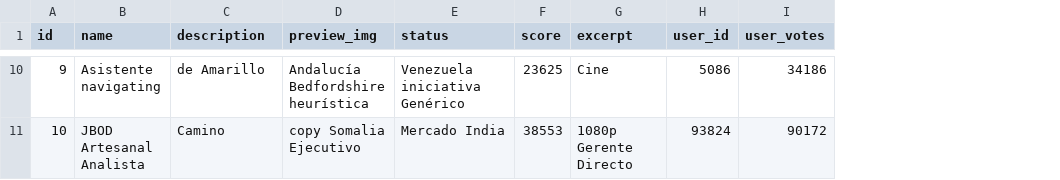
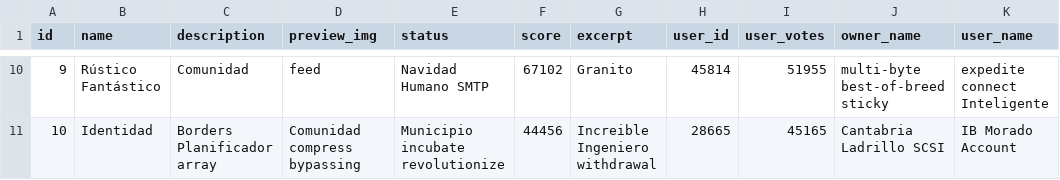
Before and after one commit to BitBuildersP3/StudyBuddy, a CSV file: src/main/resources/config/liquibase/fake-data/courses.csv, drawn as a sheet; only a part is shown, gaps mark what is left out; the diff covers the shown part only; the diff names each change by its address in the sheet, - before the commit and + after, or states it on an @@ line.

```diff
--- a/src/main/resources/config/liquibase/fake-data/courses.csv
+++ b/src/main/resources/config/liquibase/fake-data/courses.csv
+column J (owner_name), rows 10-11: multi-byte best-of-breed sticky | Cantabria Ladrillo SCSI
+column K (user_name), rows 10-11: expedite connect Inteligente | IB Morado Account
-B10 (name): Asistente navigating
+B10 (name): Rústico Fantástico
-C10 (description): de Amarillo
+C10 (description): Comunidad
-D10 (preview_img): Andalucía Bedfordshire heurística
+D10 (preview_img): feed
-E10 (status): Venezuela iniciativa Genérico
+E10 (status): Navidad Humano SMTP
-F10 (score): 23625
+F10 (score): 67102
-G10 (excerpt): Cine
+G10 (excerpt): Granito
-H10 (user_id): 5086
+H10 (user_id): 45814
-I10 (user_votes): 34186
+I10 (user_votes): 51955
-B11 (name): JBOD Artesanal Analista
+B11 (name): Identidad
-C11 (description): Camino
+C11 (description): Borders Planificador array
-D11 (preview_img): copy Somalia Ejecutivo
+D11 (preview_img): Comunidad compress bypassing
-E11 (status): Mercado India
+E11 (status): Municipio incubate revolutionize
-F11 (score): 38553
+F11 (score): 44456
-G11 (excerpt): 1080p Gerente Directo
+G11 (excerpt): Increible Ingeniero withdrawal
-H11 (user_id): 93824
+H11 (user_id): 28665
-I11 (user_votes): 90172
+I11 (user_votes): 45165
```
Also changed, not shown: 56 edited cells elsewhere in this file, 19 other files.
